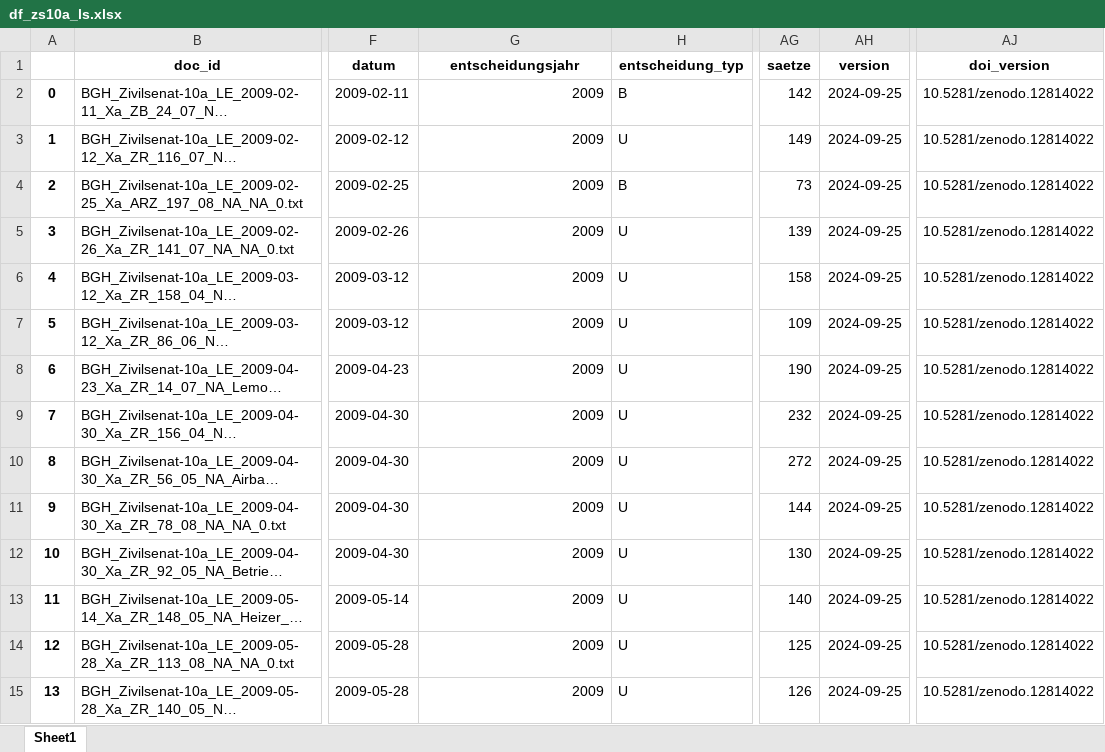
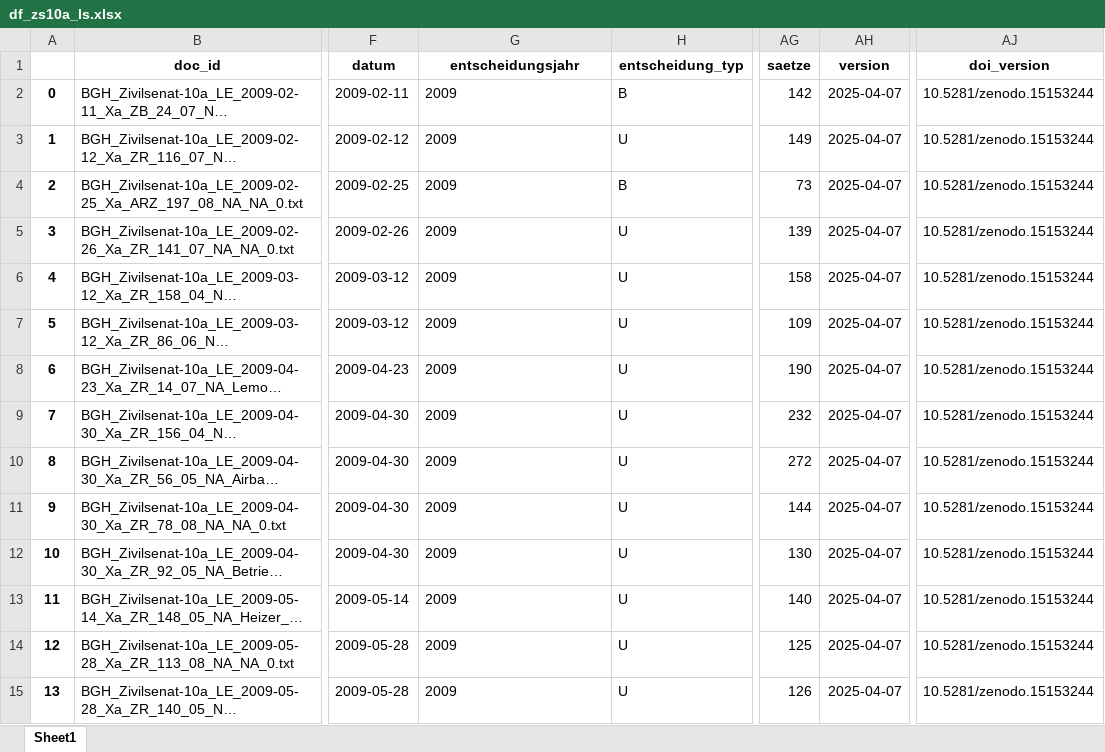
Before and after one commit to xi2pi/ls_sammlung, an Excel workbook: src_data/df_zs10a_ls.xlsx, sheet Sheet1, drawn as a sheet; only a part is shown, gaps mark what is left out; long unchanged cells end in …; values as stored, in another font and other column widths than the file's, no borders; the diff covers the shown part only; the diff names each change by its address in the sheet, - before the commit and + after, or states it on an @@ line.

Commit message:
updated with new datasets CE-BGH and CE-BPatG
- Fobbe, S. (2025). Corpus der Entscheidungen des Bundesgerichtshofs (CE-BGH) (2025-04-07) [Data set]. Zenodo. https://doi.org/10.5281/zenodo.15153244 (GitHub: https://github.com/SeanFobbe/ce-bgh)
- Fobbe, S. (2025). Corpus der Entscheidungen des Bundespatentgerichts (CE-BPatG) (2025-07-08) [Data set]. Zenodo. https://doi.org/10.5281/zenodo.15754093 (GitHub: https://github.com/SeanFobbe/ce-bpatg)

```diff
--- a/src_data/df_zs10a_ls.xlsx (sheet Sheet1)
+++ b/src_data/df_zs10a_ls.xlsx (sheet Sheet1)
-G2:G15 alignment: right
+G2:G15 alignment: left
-AH2:AH15 (version): 2024-09-25
+AH2:AH15 (version): 2025-04-07
-AJ2:AJ15 (doi_version): 10.5281/zenodo.12814022
+AJ2:AJ15 (doi_version): 10.5281/zenodo.15153244
```
Also changed, not shown: 114 edited cells and cell formats elsewhere in this sheet, 10 other files.
